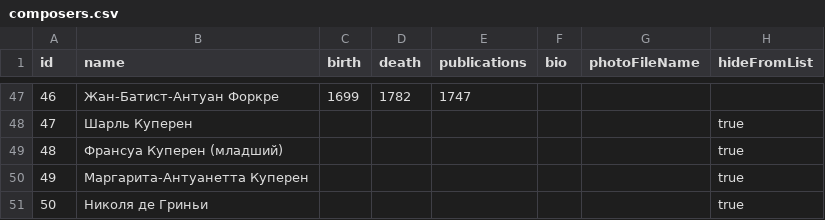
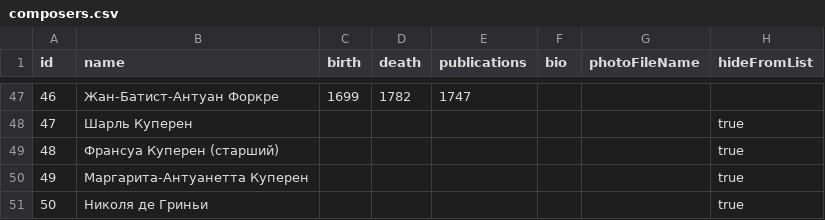
Before and after one commit to french-clav/french-clav.github.io, a CSV file: app/data/resources/composers.csv, drawn as a sheet; only a part is shown, gaps mark what is left out.

```diff
--- a/app/data/resources/composers.csv
+++ b/app/data/resources/composers.csv
@@ -84,3 +84,3 @@ id,name,birth,death,publications,bio,photoFileName,hideFromList
 47,Шарль Куперен,,,,,,true
-48,Франсуа Куперен (младший),,,,,,true
+48,Франсуа Куперен (старший),,,,,,true
 49,Маргарита-Антуанетта Куперен,,,,,,true
```
Also changed, not shown: 16 other files.
